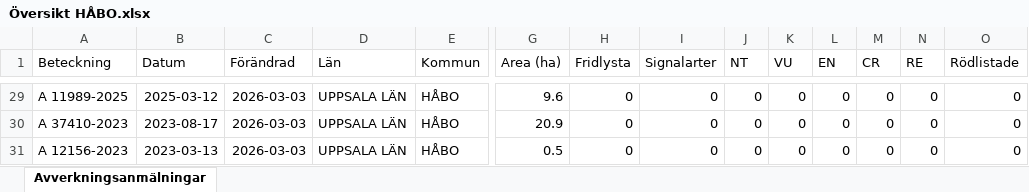
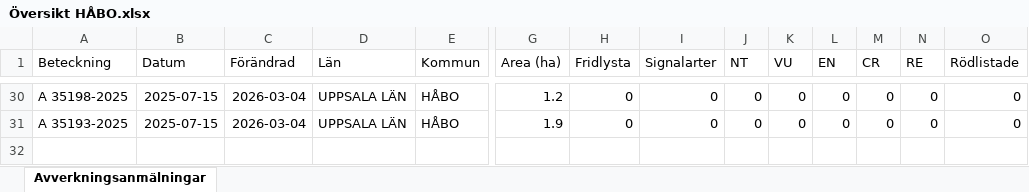
Before and after one commit to klasma/Logging_0305, an Excel workbook: Översikt HÅBO.xlsx, sheet Avverkningsanmälningar, drawn as a sheet; only a part is shown, gaps mark what is left out; values as stored, in another font and other column widths than the file's, no borders; removed rows and columns are numbered as before the commit, all else as after; rows hold the shown columns only; the diff covers the shown part only; the diff names each change by its address in the sheet, - before the commit and + after, or states it on an @@ line.

```diff
--- a/Översikt HÅBO.xlsx (sheet Avverkningsanmälningar)
+++ b/Översikt HÅBO.xlsx (sheet Avverkningsanmälningar)
-A30 (Beteckning): A 11989-2025
+A30 (Beteckning): A 35198-2025
-B30 (Datum): 2025-03-12
+B30 (Datum): 2025-07-15
-C30:C31 (Förändrad): 2026-03-03
+C30:C31 (Förändrad): 2026-03-04
-G30 (Area (ha)): 9.6
+G30 (Area (ha)): 1.2
-A31 (Beteckning): A 37410-2023
+A31 (Beteckning): A 35193-2025
-B31 (Datum): 2023-08-17
+B31 (Datum): 2025-07-15
-G31 (Area (ha)): 20.9
+G31 (Area (ha)): 1.9
-row 31: A 12156-2023 | 2023-03-13 | 2026-03-03 | UPPSALA LÄN | HÅBO | 0.5 | 0 | 0 | 0 | 0 | 0 | 0 | 0 | 0
```
Also changed, not shown: 3 added rows, 2 removed rows and 80 edited cells elsewhere in this sheet, artfynd/A 16618-2024 artfynd.xlsx, artfynd/A 22010-2025 artfynd.xlsx, 46 other files.
